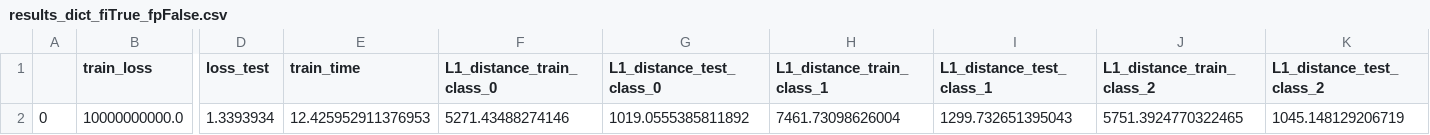
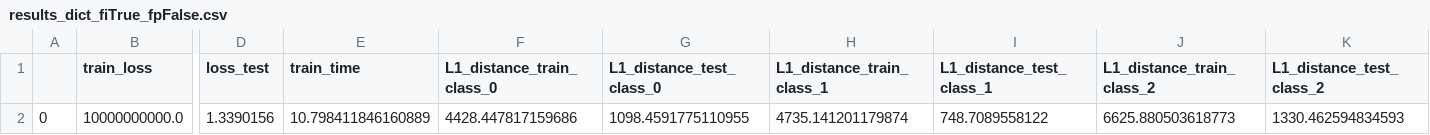
Before and after one commit to big-ucl/functional-effects-model, a CSV file: src/results/synthetic/TasteNet/results_dict_fiTrue_fpFalse.csv, drawn as a sheet; only a part is shown, gaps mark what is left out; the diff names each change by its address in the sheet, - before the commit and + after, or states it on an @@ line.

```diff
--- a/src/results/synthetic/TasteNet/results_dict_fiTrue_fpFalse.csv
+++ b/src/results/synthetic/TasteNet/results_dict_fiTrue_fpFalse.csv
-D2 (loss_test): 1.3393934
+D2 (loss_test): 1.3390156
-E2 (train_time): 12.425952911376953
+E2 (train_time): 10.798411846160889
-F2 (L1_distance_train_class_0): 5271.43488274146
+F2 (L1_distance_train_class_0): 4428.447817159686
-G2 (L1_distance_test_class_0): 1019.0555385811892
+G2 (L1_distance_test_class_0): 1098.4591775110955
-H2 (L1_distance_train_class_1): 7461.73098626004
+H2 (L1_distance_train_class_1): 4735.141201179874
-I2 (L1_distance_test_class_1): 1299.732651395043
+I2 (L1_distance_test_class_1): 748.7089558122
-J2 (L1_distance_train_class_2): 5751.3924770322465
+J2 (L1_distance_train_class_2): 6625.880503618773
-K2 (L1_distance_test_class_2): 1045.148129206719
+K2 (L1_distance_test_class_2): 1330.462594834593
```
Also changed, not shown: src/results/synthetic/RUMBoost/results_dict_fiTrue_fpFalse.csv, 12 other files.
